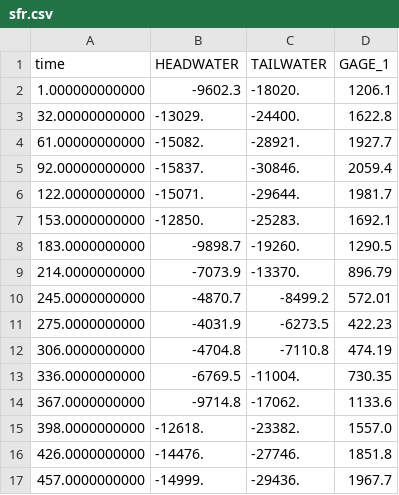
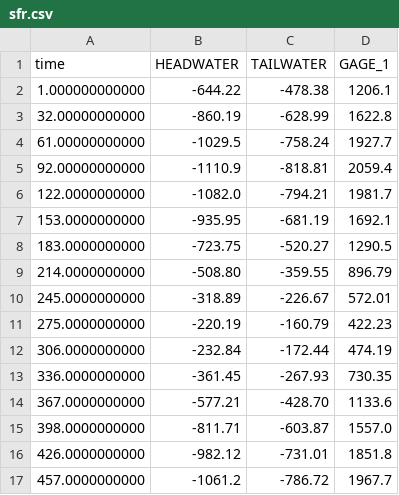
Before and after one commit to jtwhite79/mf6_pest_freyberg, a CSV file: template/sfr.csv, drawn as a sheet; only a part is shown; the diff covers the shown part only.

```diff
--- a/template/sfr.csv
+++ b/template/sfr.csv
@@ -1,17 +1,17 @@
 time,HEADWATER,TAILWATER,GAGE_1
-1.000000000000,-9602.3,-18020.,1206.1
-32.00000000000,-13029.,-24400.,1622.8
-61.00000000000,-15082.,-28921.,1927.7
-92.00000000000,-15837.,-30846.,2059.4
-122.0000000000,-15071.,-29644.,1981.7
-153.0000000000,-12850.,-25283.,1692.1
-183.0000000000,-9898.7,-19260.,1290.5
-214.0000000000,-7073.9,-13370.,896.79
-245.0000000000,-4870.7,-8499.2,572.01
-275.0000000000,-4031.9,-6273.5,422.23
-306.0000000000,-4704.8,-7110.8,474.19
-336.0000000000,-6769.5,-11004.,730.35
-367.0000000000,-9714.8,-17062.,1133.6
-398.0000000000,-12618.,-23382.,1557.0
-426.0000000000,-14476.,-27746.,1851.8
-457.0000000000,-14999.,-29436.,1967.7
+1.000000000000,-644.22,-478.38,1206.1
+32.00000000000,-860.19,-628.99,1622.8
+61.00000000000,-1029.5,-758.24,1927.7
+92.00000000000,-1110.9,-818.81,2059.4
+122.0000000000,-1082.0,-794.21,1981.7
+153.0000000000,-935.95,-681.19,1692.1
+183.0000000000,-723.75,-520.27,1290.5
+214.0000000000,-508.80,-359.55,896.79
+245.0000000000,-318.89,-226.67,572.01
+275.0000000000,-220.19,-160.79,422.23
+306.0000000000,-232.84,-172.44,474.19
+336.0000000000,-361.45,-267.93,730.35
+367.0000000000,-577.21,-428.70,1133.6
+398.0000000000,-811.71,-603.87,1557.0
+426.0000000000,-982.12,-731.01,1851.8
+457.0000000000,-1061.2,-786.72,1967.7
```
Also changed, not shown: 18 edited cells elsewhere in this file, template/freyberg6.obs.csv, template/freyberg6_run.obs.csv, 25 other files.
